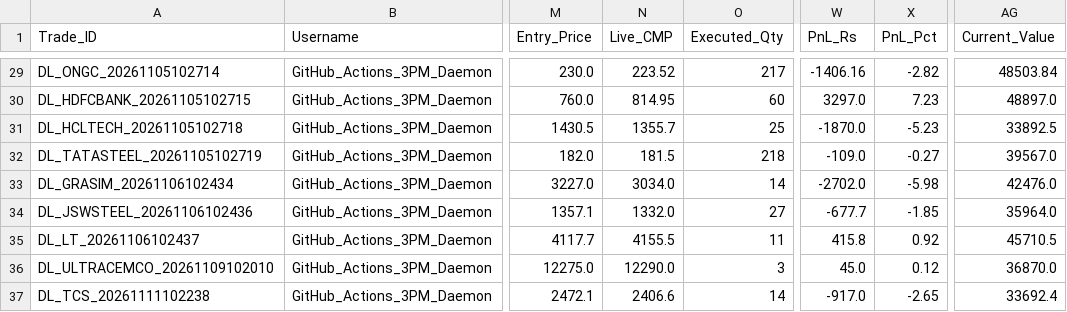
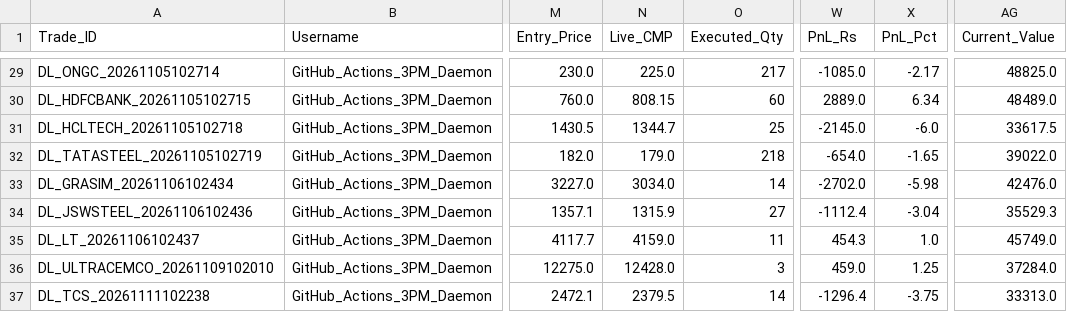
Before and after one commit to aetherasystemscore/SmartStock-Radar, a CSV file: data/paper_trades.csv, drawn as a sheet; only a part is shown, gaps mark what is left out; the diff covers the shown part only; the diff names each change by its address in the sheet, - before the commit and + after, or states it on an @@ line.

```diff
--- a/data/paper_trades.csv
+++ b/data/paper_trades.csv
-N29 (Live_CMP): 223.52
+N29 (Live_CMP): 225.0
-W29 (PnL_Rs): -1406.16
+W29 (PnL_Rs): -1085.0
-X29 (PnL_Pct): -2.82
+X29 (PnL_Pct): -2.17
-AG29 (Current_Value): 48503.84
+AG29 (Current_Value): 48825.0
-N30 (Live_CMP): 814.95
+N30 (Live_CMP): 808.15
-W30 (PnL_Rs): 3297.0
+W30 (PnL_Rs): 2889.0
-X30 (PnL_Pct): 7.23
+X30 (PnL_Pct): 6.34
-AG30 (Current_Value): 48897.0
+AG30 (Current_Value): 48489.0
-N31 (Live_CMP): 1355.7
+N31 (Live_CMP): 1344.7
-W31 (PnL_Rs): -1870.0
+W31 (PnL_Rs): -2145.0
-X31 (PnL_Pct): -5.23
+X31 (PnL_Pct): -6.0
-AG31 (Current_Value): 33892.5
+AG31 (Current_Value): 33617.5
-N32 (Live_CMP): 181.5
+N32 (Live_CMP): 179.0
-W32 (PnL_Rs): -109.0
+W32 (PnL_Rs): -654.0
-X32 (PnL_Pct): -0.27
+X32 (PnL_Pct): -1.65
-AG32 (Current_Value): 39567.0
+AG32 (Current_Value): 39022.0
-N34 (Live_CMP): 1332.0
+N34 (Live_CMP): 1315.9
-W34 (PnL_Rs): -677.7
+W34 (PnL_Rs): -1112.4
-X34 (PnL_Pct): -1.85
+X34 (PnL_Pct): -3.04
-AG34 (Current_Value): 35964.0
+AG34 (Current_Value): 35529.3
-N35 (Live_CMP): 4155.5
+N35 (Live_CMP): 4159.0
-W35 (PnL_Rs): 415.8
+W35 (PnL_Rs): 454.3
-X35 (PnL_Pct): 0.92
+X35 (PnL_Pct): 1.0
-AG35 (Current_Value): 45710.5
+AG35 (Current_Value): 45749.0
-N36 (Live_CMP): 12290.0
+N36 (Live_CMP): 12428.0
-W36 (PnL_Rs): 45.0
+W36 (PnL_Rs): 459.0
-X36 (PnL_Pct): 0.12
+X36 (PnL_Pct): 1.25
-AG36 (Current_Value): 36870.0
+AG36 (Current_Value): 37284.0
-N37 (Live_CMP): 2406.6
+N37 (Live_CMP): 2379.5
-W37 (PnL_Rs): -917.0
+W37 (PnL_Rs): -1296.4
-X37 (PnL_Pct): -2.65
+X37 (PnL_Pct): -3.75
-AG37 (Current_Value): 33692.4
+AG37 (Current_Value): 33313.0
```
Also changed, not shown: 64 edited cells elsewhere in this file, catalyst_prediction_ledger.csv, data/audit_evolution_ledger.csv, 4 other files.
